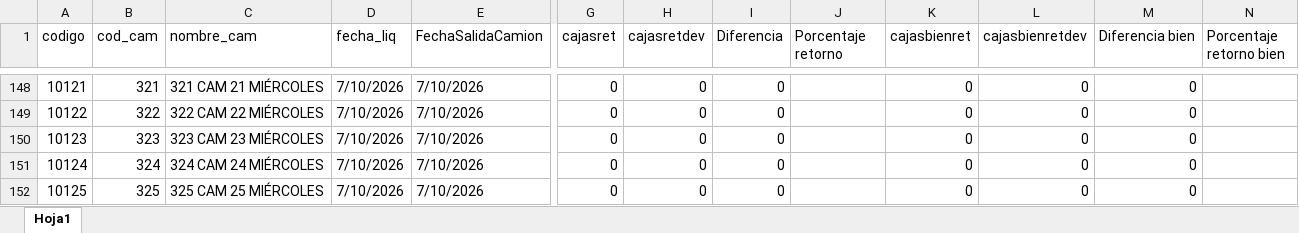
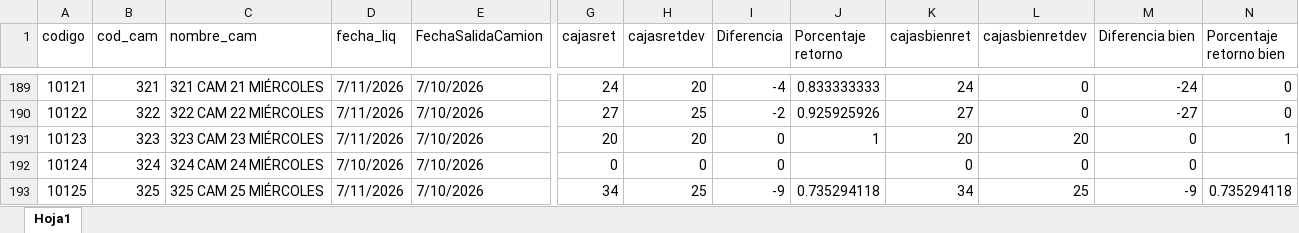
Before and after one commit to Nodus-app/sistema-operativo-nodus, an Excel workbook: data/cartones.xlsx, sheet Hoja1, drawn as a sheet; only a part is shown, gaps mark what is left out; values as stored, in another font and other column widths than the file's, no cell formats; addresses are those after the commit; the diff covers the shown part only; the diff names each change by its address in the sheet, - before the commit and + after, or states it on an @@ line.

```diff
--- a/data/cartones.xlsx (sheet Hoja1)
+++ b/data/cartones.xlsx (sheet Hoja1)
-D189:D191 (fecha_liq): 7/10/2026
+D189:D191 (fecha_liq): 7/11/2026
-G189 (cajasret): 0
+G189 (cajasret): 24
-H189 (cajasretdev): 0
+H189 (cajasretdev): 20
-I189 (Diferencia): 0
+I189 (Diferencia): -4
-J189 (Porcentaje retorno): (empty)
+J189 (Porcentaje retorno): 0.833333333
-K189 (cajasbienret): 0
+K189 (cajasbienret): 24
-M189 (Diferencia bien): 0
+M189 (Diferencia bien): -24
-N189:N190 (Porcentaje retorno bien): (empty)
+N189:N190 (Porcentaje retorno bien): 0
-G190 (cajasret): 0
+G190 (cajasret): 27
-H190 (cajasretdev): 0
+H190 (cajasretdev): 25
-I190 (Diferencia): 0
+I190 (Diferencia): -2
-J190 (Porcentaje retorno): (empty)
+J190 (Porcentaje retorno): 0.925925926
-K190 (cajasbienret): 0
+K190 (cajasbienret): 27
-M190 (Diferencia bien): 0
+M190 (Diferencia bien): -27
-G191 (cajasret): 0
+G191 (cajasret): 20
-H191 (cajasretdev): 0
+H191 (cajasretdev): 20
-J191 (Porcentaje retorno): (empty)
+J191 (Porcentaje retorno): 1
-K191 (cajasbienret): 0
+K191 (cajasbienret): 20
-L191 (cajasbienretdev): 0
+L191 (cajasbienretdev): 20
-N191 (Porcentaje retorno bien): (empty)
+N191 (Porcentaje retorno bien): 1
-D193 (fecha_liq): 7/10/2026
+D193 (fecha_liq): 7/11/2026
-G193 (cajasret): 0
+G193 (cajasret): 34
-H193 (cajasretdev): 0
+H193 (cajasretdev): 25
-I193 (Diferencia): 0
+I193 (Diferencia): -9
-J193 (Porcentaje retorno): (empty)
+J193 (Porcentaje retorno): 0.735294118
-K193 (cajasbienret): 0
+K193 (cajasbienret): 34
-L193 (cajasbienretdev): 0
+L193 (cajasbienretdev): 25
-M193 (Diferencia bien): 0
+M193 (Diferencia bien): -9
-N193 (Porcentaje retorno bien): (empty)
+N193 (Porcentaje retorno bien): 0.735294118
```
Also changed, not shown: 41 added rows, 1 removed row and 297 edited cells elsewhere in this sheet, cell formats.
